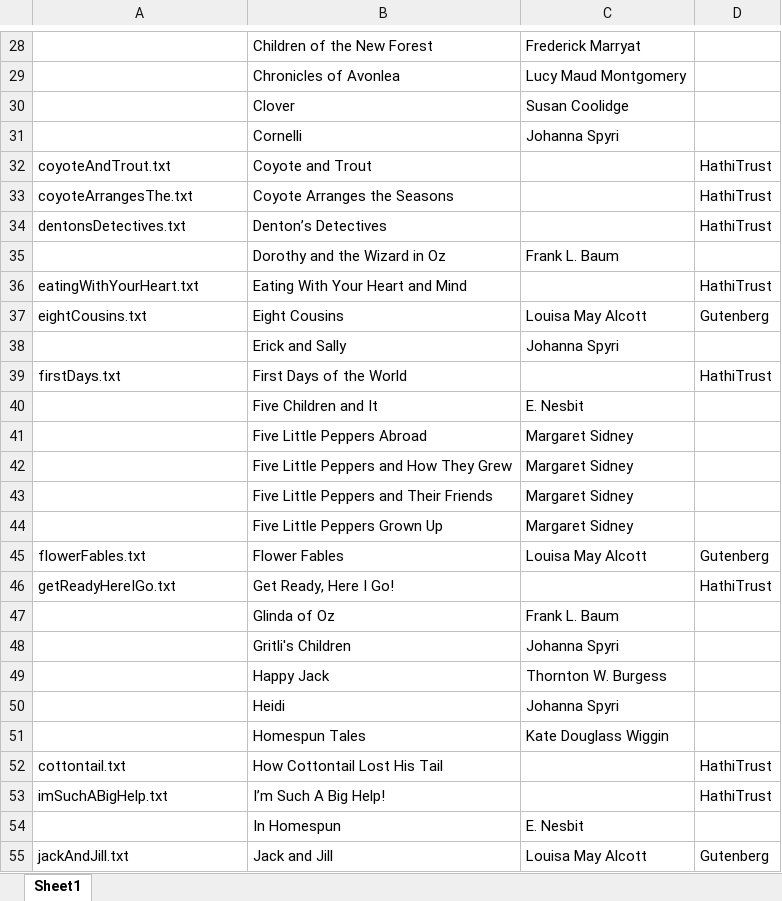
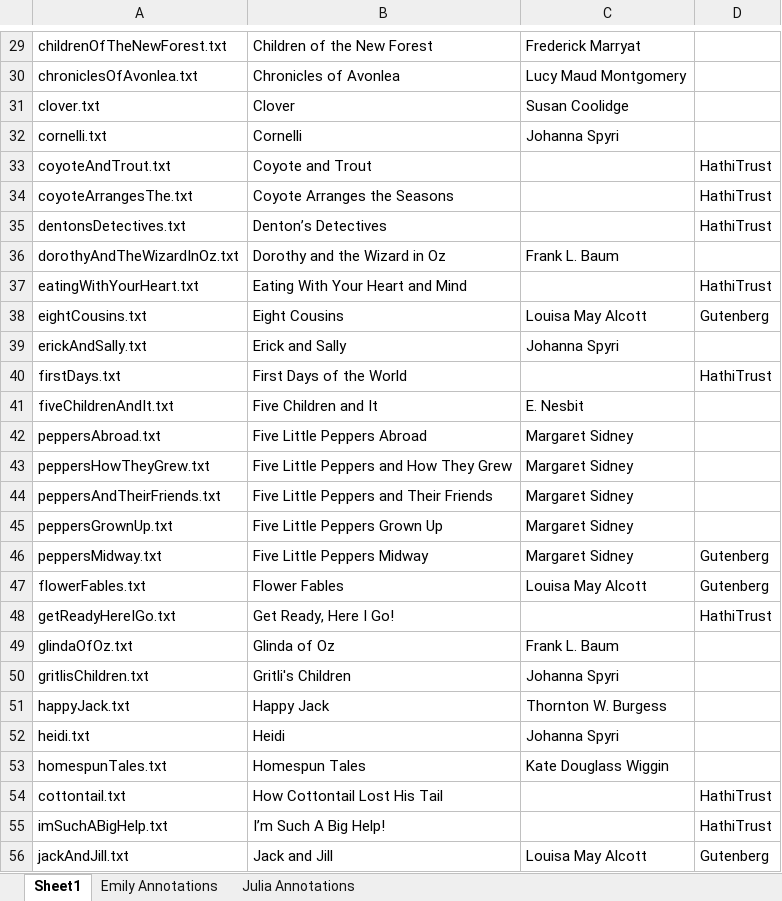
Before and after one commit to emilyfountain/nlpfinal, an Excel workbook: test_data_record.xlsx, sheet Sheet1, drawn as a sheet; only a part is shown, gaps mark what is left out; values as stored, in another font and other column widths than the file's, no borders; removed rows and columns are numbered as before the commit, all else as after; the diff covers the shown part only; the diff names each change by its address in the sheet, - before the commit and + after, or states it on an @@ line.

```diff
--- a/test_data_record.xlsx (sheet Sheet1)
+++ b/test_data_record.xlsx (sheet Sheet1)
+sheet tab: Emily Annotations
+sheet tab: Julia Annotations
-A29: (empty)
+A29: childrenOfTheNewForest.txt
-A30: (empty)
+A30: chroniclesOfAvonlea.txt
-A31: (empty)
+A31: clover.txt
-A32: (empty)
+A32: cornelli.txt
-A36: (empty)
+A36: dorothyAndTheWizardInOz.txt
-A39: (empty)
+A39: erickAndSally.txt
-A41: (empty)
+A41: fiveChildrenAndIt.txt
-A42: (empty)
+A42: peppersAbroad.txt
-A43: (empty)
+A43: peppersHowTheyGrew.txt
-A44: (empty)
+A44: peppersAndTheirFriends.txt
-A45: (empty)
+A45: peppersGrownUp.txt
+row 46: peppersMidway.txt | Five Little Peppers Midway | Margaret Sidney | Gutenberg
-A49: (empty)
+A49: glindaOfOz.txt
-A50: (empty)
+A50: gritlisChildren.txt
-A51: (empty)
+A51: happyJack.txt
-A52: (empty)
+A52: heidi.txt
-A53: (empty)
+A53: homespunTales.txt
-row 54:  | In Homespun | E. Nesbit
```
Also changed, not shown: 13 added rows, 12 removed rows and 176 edited cells elsewhere in this sheet.
